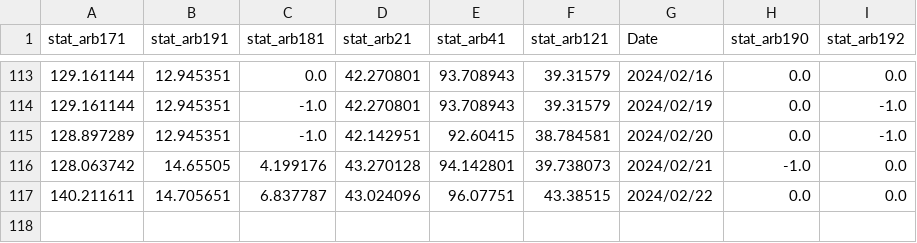
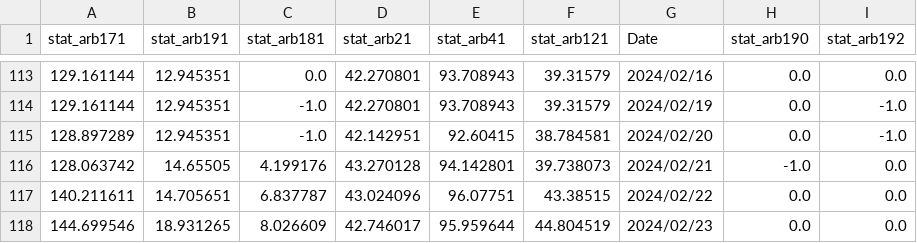
Before and after one commit to ayanopt/ayanopt, a CSV file: trading_performance.csv, drawn as a sheet; only a part is shown, gaps mark what is left out; the diff names each change by its address in the sheet, - before the commit and + after, or states it on an @@ line.

```diff
--- a/trading_performance.csv
+++ b/trading_performance.csv
+row 118: 144.699546 | 18.931265 | 8.026609 | 42.746017 | 95.959644 | 44.804519 | 2024/02/23 | 0.0 | 0.0
```
Also changed, not shown: 6 other files.
